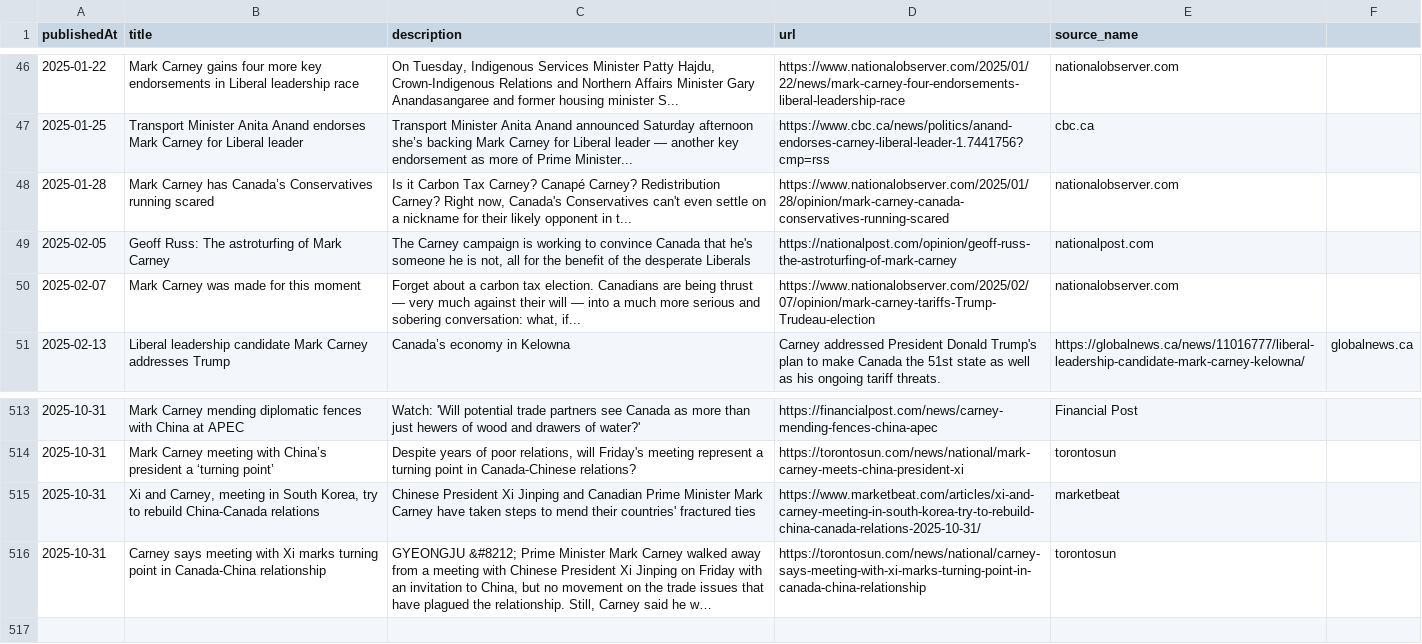
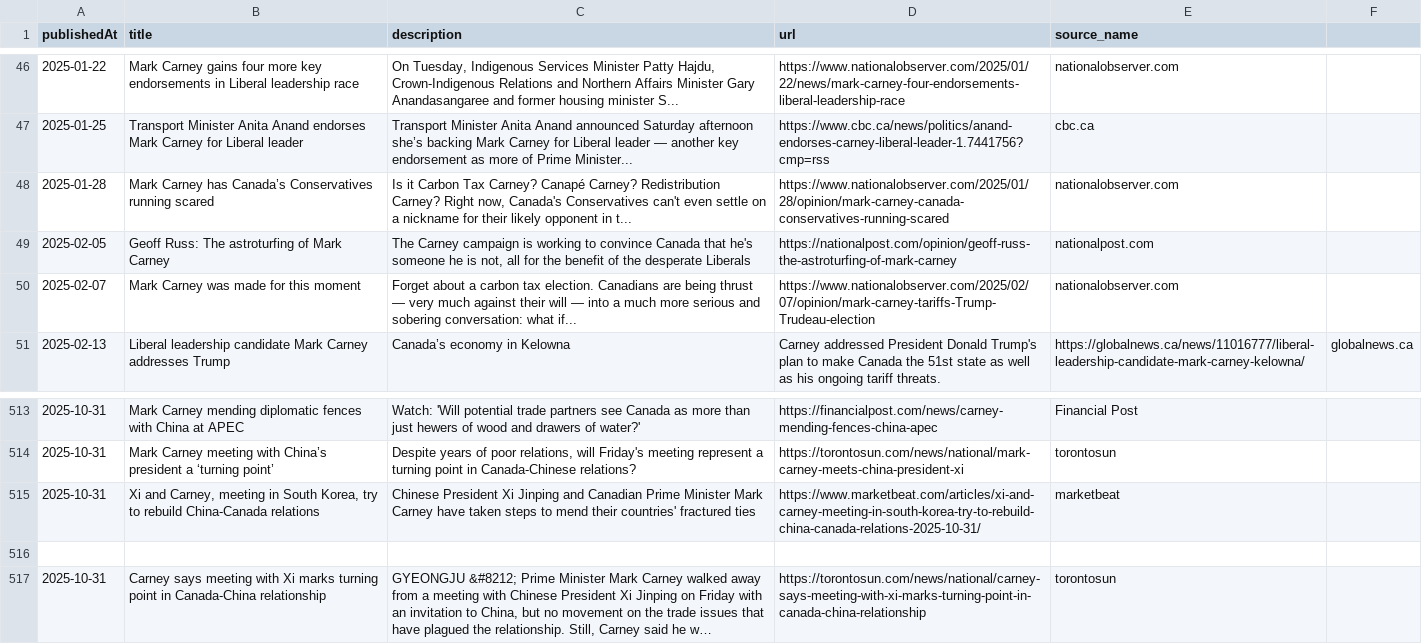
Before and after one commit to xaileena/COMP-370-Final-Project, a CSV file: articles.csv, drawn as a sheet; only a part is shown, gaps mark what is left out; long unchanged cells end in …; the diff names each change by its address in the sheet, - before the commit and + after, or states it on an @@ line.

Commit message:
fixed line 50

```diff
--- a/articles.csv
+++ b/articles.csv
-C50 (description): …sobering conversation: what, if...
+C50 (description): …sobering conversation: what if...
+row 516: (empty)
```
